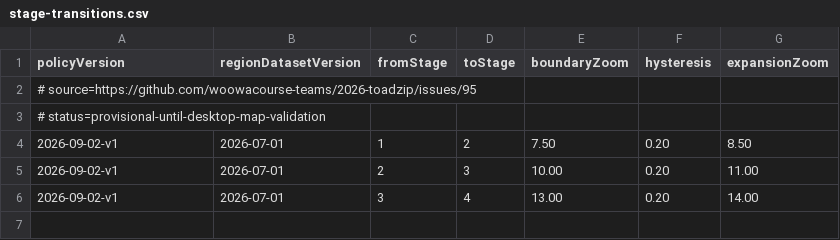
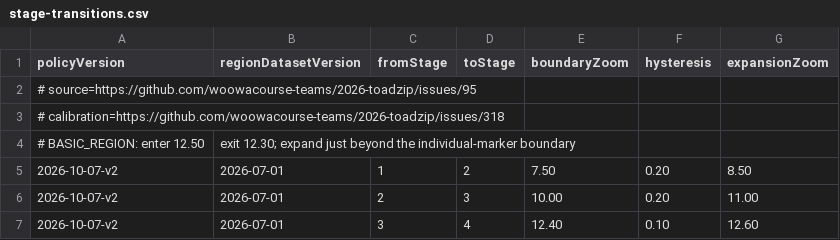
Before and after one commit to woowacourse-teams/2026-toadzip, a CSV file: backend/src/main/resources/map-clustering/stage-transitions.csv, drawn as a sheet.

```diff
--- a/backend/src/main/resources/map-clustering/stage-transitions.csv
+++ b/backend/src/main/resources/map-clustering/stage-transitions.csv
@@ -2,5 +2,6 @@ policyVersion,regionDatasetVersion,fromStage,toStage,boundaryZoom,hysteresis,exp
 # source=https://github.com/woowacourse-teams/2026-toadzip/issues/95
-# status=provisional-until-desktop-map-validation
-2026-09-02-v1,2026-07-01,1,2,7.50,0.20,8.50
-2026-09-02-v1,2026-07-01,2,3,10.00,0.20,11.00
-2026-09-02-v1,2026-07-01,3,4,13.00,0.20,14.00
+# calibration=https://github.com/woowacourse-teams/2026-toadzip/issues/318
+# BASIC_REGION: enter 12.50, exit 12.30; expand just beyond the individual-marker boundary
+2026-10-07-v2,2026-07-01,1,2,7.50,0.20,8.50
+2026-10-07-v2,2026-07-01,2,3,10.00,0.20,11.00
+2026-10-07-v2,2026-07-01,3,4,12.40,0.10,12.60
```
Also changed, not shown: backend/src/main/resources/map-clustering/groups.csv, backend/src/main/resources/map-clustering/memberships.csv, 16 other files.
